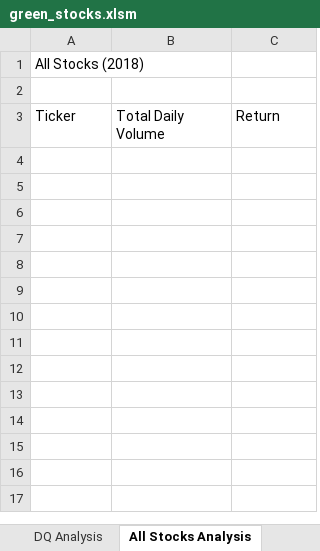
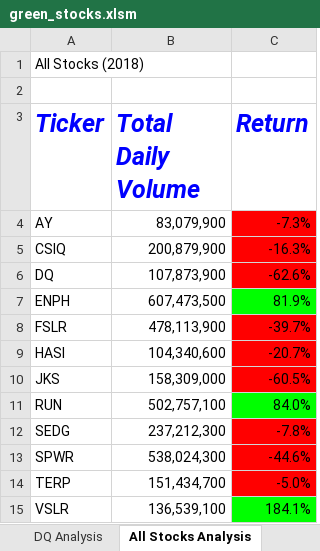
Before and after one commit to mathur-nikita/stock-analysis, an Excel workbook: green_stocks.xlsm, sheet All Stocks Analysis, drawn as a sheet; values as stored, in another font and other column widths than the file's, no borders; the diff names each change by its address in the sheet, - before the commit and + after, or states it on an @@ line.

Commit message:
Conditionals and formatting.

```diff
--- a/green_stocks.xlsm (sheet All Stocks Analysis)
+++ b/green_stocks.xlsm (sheet All Stocks Analysis)
@@ A3:C3 bold: off → on, italic: off → on, text colour: black → #0000FF, text size: larger @@
+row 4: AY | 83,079,900 | -7.3%
+row 5: CSIQ | 200,879,900 | -16.3%
+row 6: DQ | 107,873,900 | -62.6%
+row 7: ENPH | 607,473,500 | 81.9%
+row 8: FSLR | 478,113,900 | -39.7%
+row 9: HASI | 104,340,600 | -20.7%
+row 10: JKS | 158,309,000 | -60.5%
+row 11: RUN | 502,757,100 | 84.0%
+row 12: SEDG | 237,212,300 | -7.8%
+row 13: SPWR | 538,024,300 | -44.6%
+row 14: TERP | 151,434,700 | -5.0%
+row 15: VSLR | 136,539,100 | 184.1%
```
